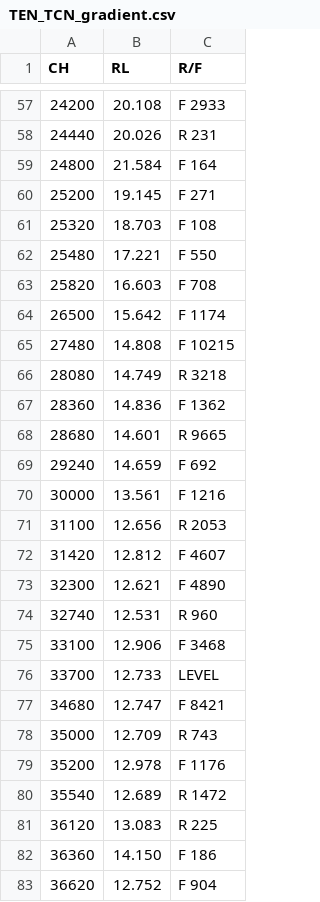
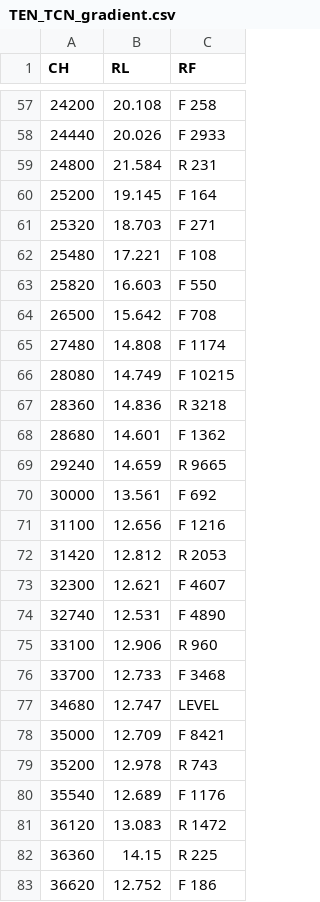
Before and after one commit to JOKAPER-21/autocad_civil_3d, a CSV file: gradientLayout/toolGradient/TEN_TCN_gradient.csv, drawn as a sheet; only a part is shown, gaps mark what is left out; the diff covers the shown part only.

```diff
--- a/gradientLayout/toolGradient/TEN_TCN_gradient.csv
+++ b/gradientLayout/toolGradient/TEN_TCN_gradient.csv
@@ -1 +1 @@
-CH,RL,R/F
+CH,RL,RF
@@ -57,27 +57,27 @@
-24200,20.108,F 2933
-24440,20.026,R 231
-24800,21.584,F 164
-25200,19.145,F  271
-25320,18.703,F 108
-25480,17.221,F  550
-25820,16.603,F  708
-26500,15.642,F  1174
-27480,14.808,F  10215
-28080,14.749,R  3218
-28360,14.836,F 1362
-28680,14.601,R 9665
-29240,14.659,F 692
-30000,13.561,F 1216
-31100,12.656,R 2053
-31420,12.812,F 4607
-32300,12.621,F 4890
-32740,12.531,R 960
-33100,12.906,F 3468
-33700,12.733,LEVEL
-34680,12.747,F 8421
-35000,12.709,R 743
-35200,12.978,F 1176
-35540,12.689,R 1472
-36120,13.083,R 225
-36360,14.150,F 186
-36620,12.752,F 904
+24200,20.108,F 258
+24440,20.026,F 2933
+24800,21.584,R 231
+25200,19.145,F 164
+25320,18.703,F  271
+25480,17.221,F 108
+25820,16.603,F  550
+26500,15.642,F  708
+27480,14.808,F  1174
+28080,14.749,F  10215
+28360,14.836,R  3218
+28680,14.601,F 1362
+29240,14.659,R 9665
+30000,13.561,F 692
+31100,12.656,F 1216
+31420,12.812,R 2053
+32300,12.621,F 4607
+32740,12.531,F 4890
+33100,12.906,R 960
+33700,12.733,F 3468
+34680,12.747,LEVEL
+35000,12.709,F 8421
+35200,12.978,R 743
+35540,12.689,F 1176
+36120,13.083,R 1472
+36360,14.15,R 225
+36620,12.752,F 186
```
Also changed, not shown: 110 edited cells elsewhere in this file, gradientLayout/toolCurve/TEN_TCN_curve.csv, 13 other files.
